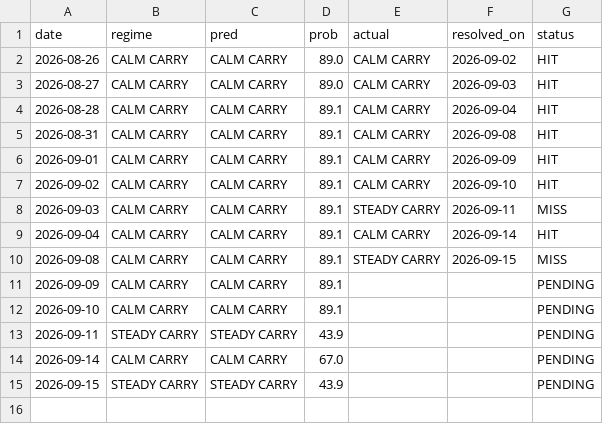
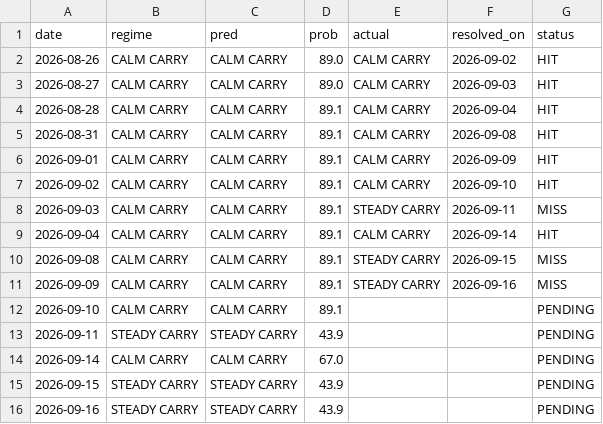
Before and after one commit to GusOEther/vrpx, a CSV file: forecast_forward.csv, drawn as a sheet.

```diff
--- a/forecast_forward.csv
+++ b/forecast_forward.csv
@@ -10,3 +10,3 @@ date,regime,pred,prob,actual,resolved_on,status
 2026-09-08,CALM CARRY,CALM CARRY,89.1,STEADY CARRY,2026-09-15,MISS
-2026-09-09,CALM CARRY,CALM CARRY,89.1,,,PENDING
+2026-09-09,CALM CARRY,CALM CARRY,89.1,STEADY CARRY,2026-09-16,MISS
 2026-09-10,CALM CARRY,CALM CARRY,89.1,,,PENDING
@@ -15 +15,2 @@ date,regime,pred,prob,actual,resolved_on,status
 2026-09-15,STEADY CARRY,STEADY CARRY,43.9,,,PENDING
+2026-09-16,STEADY CARRY,STEADY CARRY,43.9,,,PENDING
```
